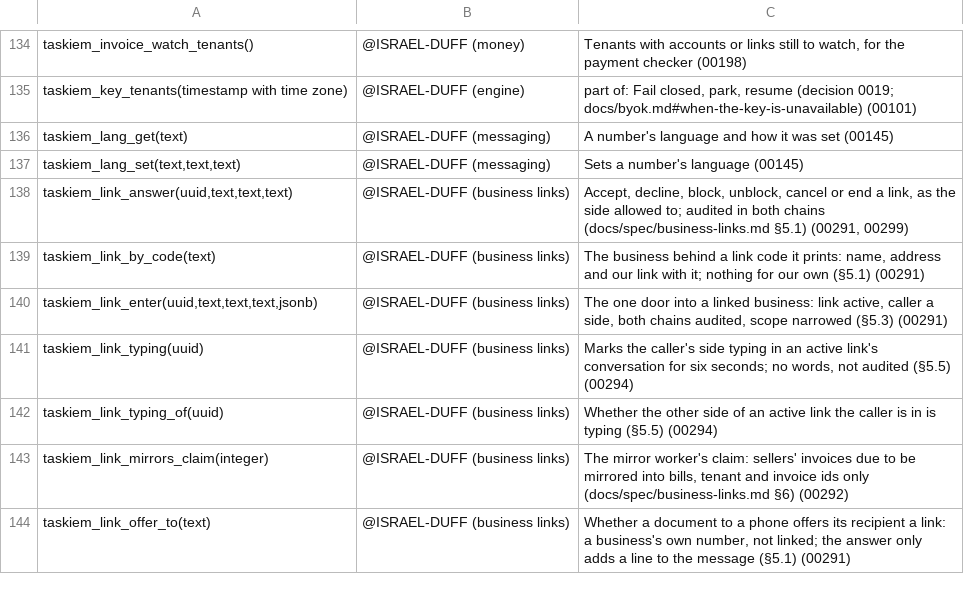
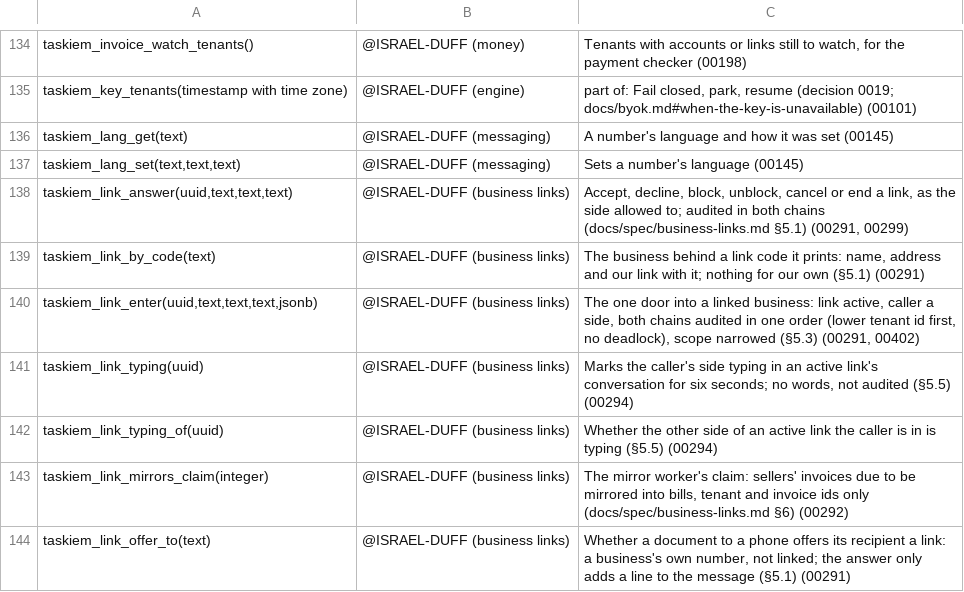
Before and after one commit to ISRAEL-DUFF/taskiem, a TSV file: engine/db/definers.tsv, drawn as a sheet; only a part is shown, gaps mark what is left out.

```diff
--- a/engine/db/definers.tsv
+++ b/engine/db/definers.tsv
@@ -139,3 +139,3 @@ taskiem_link_answer(uuid,text,text,text)	@ISRAEL-DUFF (business links)	Accept, d
 taskiem_link_by_code(text)	@ISRAEL-DUFF (business links)	The business behind a link code it prints: name, address and our link with it; nothing for our own (§5.1) (00291)
-taskiem_link_enter(uuid,text,text,text,jsonb)	@ISRAEL-DUFF (business links)	The one door into a linked business: link active, caller a side, both chains audited, scope narrowed (§5.3) (00291)
+taskiem_link_enter(uuid,text,text,text,jsonb)	@ISRAEL-DUFF (business links)	The one door into a linked business: link active, caller a side, both chains audited in one order (lower tenant id first, no deadlock), scope narrowed (§5.3) (00291, 00402)
 taskiem_link_typing(uuid)	@ISRAEL-DUFF (business links)	Marks the caller's side typing in an active link's conversation for six seconds; no words, not audited (§5.5) (00294)
```
Also changed, not shown: 3 other files.
